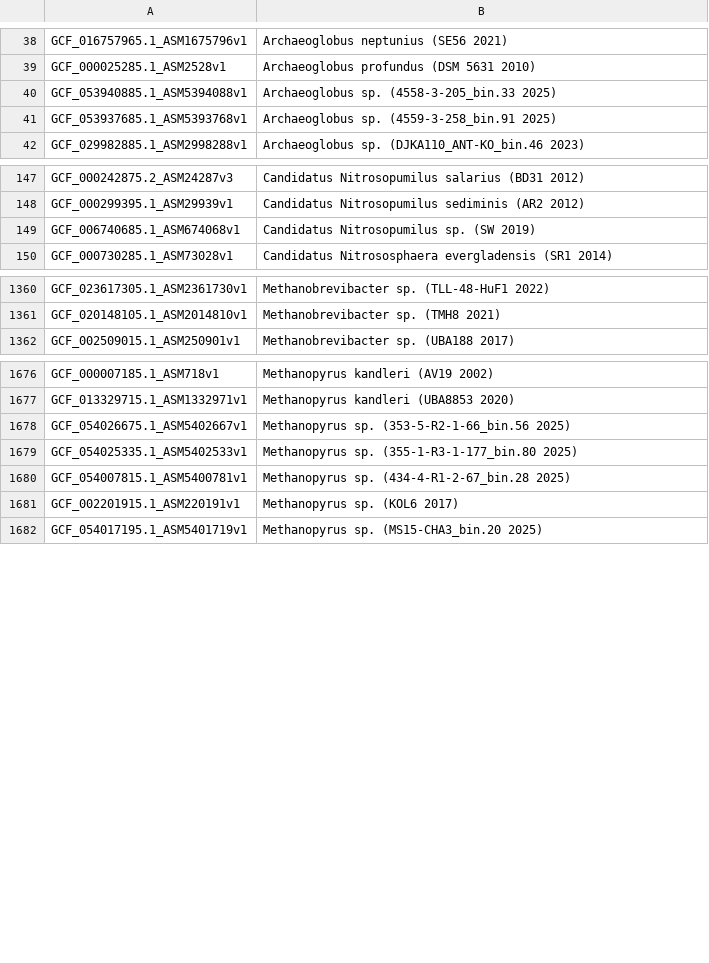
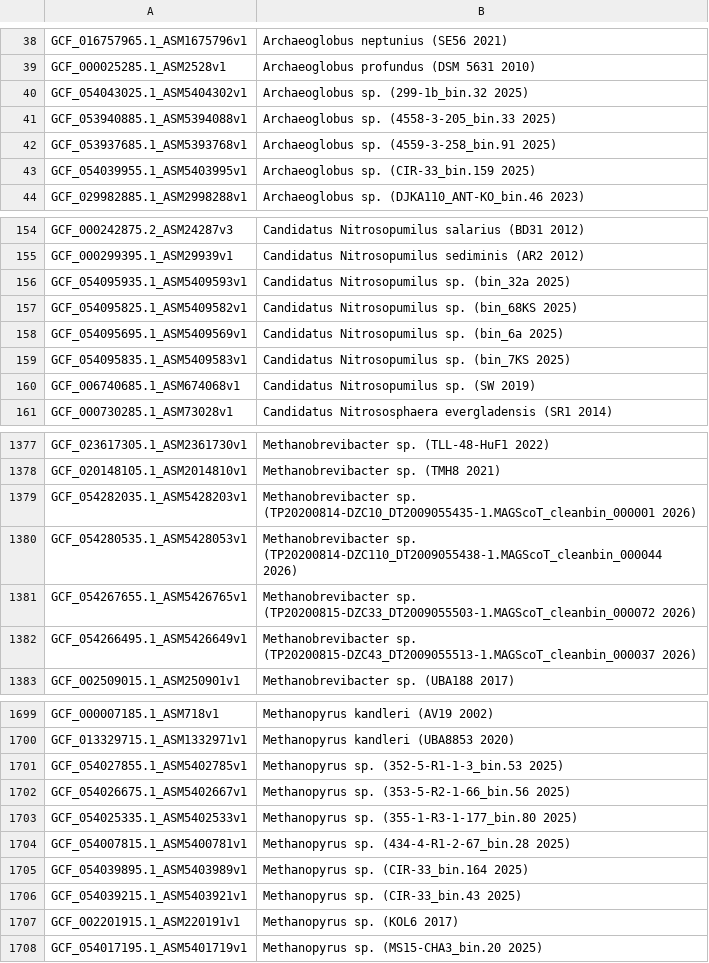
Before and after one commit to ucscGenomeBrowser/kent, a TSV file: src/hg/makeDb/doc/archaeaAsmHub/archaea.orderList.tsv, drawn as a sheet; only a part is shown, gaps mark what is left out; the diff covers the shown part only.

```diff
--- a/src/hg/makeDb/doc/archaeaAsmHub/archaea.orderList.tsv
+++ b/src/hg/makeDb/doc/archaeaAsmHub/archaea.orderList.tsv
@@ -39,4 +39,6 @@ GCF_016757965.1_ASM1675796v1	Archaeoglobus neptunius (SE56 2021)
 GCF_000025285.1_ASM2528v1	Archaeoglobus profundus (DSM 5631 2010)
+GCF_054043025.1_ASM5404302v1	Archaeoglobus sp. (299-1b_bin.32 2025)
 GCF_053940885.1_ASM5394088v1	Archaeoglobus sp. (4558-3-205_bin.33 2025)
 GCF_053937685.1_ASM5393768v1	Archaeoglobus sp. (4559-3-258_bin.91 2025)
+GCF_054039955.1_ASM5403995v1	Archaeoglobus sp. (CIR-33_bin.159 2025)
 GCF_029982885.1_ASM2998288v1	Archaeoglobus sp. (DJKA110_ANT-KO_bin.46 2023)
@@ -148,2 +155,6 @@ GCF_000242875.2_ASM24287v3	Candidatus Nitrosopumilus salarius (BD31 2012)
 GCF_000299395.1_ASM29939v1	Candidatus Nitrosopumilus sediminis (AR2 2012)
+GCF_054095935.1_ASM5409593v1	Candidatus Nitrosopumilus sp. (bin_32a 2025)
+GCF_054095825.1_ASM5409582v1	Candidatus Nitrosopumilus sp. (bin_68KS 2025)
+GCF_054095695.1_ASM5409569v1	Candidatus Nitrosopumilus sp. (bin_6a 2025)
+GCF_054095835.1_ASM5409583v1	Candidatus Nitrosopumilus sp. (bin_7KS 2025)
 GCF_006740685.1_ASM674068v1	Candidatus Nitrosopumilus sp. (SW 2019)
@@ -1361,2 +1378,6 @@ GCF_023617305.1_ASM2361730v1	Methanobrevibacter sp. (TLL-48-HuF1 2022)
 GCF_020148105.1_ASM2014810v1	Methanobrevibacter sp. (TMH8 2021)
+GCF_054282035.1_ASM5428203v1	Methanobrevibacter sp. (TP20200814-DZC10_DT2009055435-1.MAGScoT_cleanbin_000001 2026)
+GCF_054280535.1_ASM5428053v1	Methanobrevibacter sp. (TP20200814-DZC110_DT2009055438-1.MAGScoT_cleanbin_000044 2026)
+GCF_054267655.1_ASM5426765v1	Methanobrevibacter sp. (TP20200815-DZC33_DT2009055503-1.MAGScoT_cleanbin_000072 2026)
+GCF_054266495.1_ASM5426649v1	Methanobrevibacter sp. (TP20200815-DZC43_DT2009055513-1.MAGScoT_cleanbin_000037 2026)
 GCF_002509015.1_ASM250901v1	Methanobrevibacter sp. (UBA188 2017)
@@ -1677,2 +1700,3 @@ GCF_000007185.1_ASM718v1	Methanopyrus kandleri (AV19 2002)
 GCF_013329715.1_ASM1332971v1	Methanopyrus kandleri (UBA8853 2020)
+GCF_054027855.1_ASM5402785v1	Methanopyrus sp. (352-5-R1-1-3_bin.53 2025)
 GCF_054026675.1_ASM5402667v1	Methanopyrus sp. (353-5-R2-1-66_bin.56 2025)
@@ -1680,2 +1704,4 @@ GCF_054025335.1_ASM5402533v1	Methanopyrus sp. (355-1-R3-1-177_bin.80 2025)
 GCF_054007815.1_ASM5400781v1	Methanopyrus sp. (434-4-R1-2-67_bin.28 2025)
+GCF_054039895.1_ASM5403989v1	Methanopyrus sp. (CIR-33_bin.164 2025)
+GCF_054039215.1_ASM5403921v1	Methanopyrus sp. (CIR-33_bin.43 2025)
 GCF_002201915.1_ASM220191v1	Methanopyrus sp. (KOL6 2017)
```
Also changed, not shown: 17 added rows elsewhere in this file, src/hg/makeDb/doc/fungiAsmHub/fungi.orderList.tsv, src/hg/makeDb/doc/invertebrateAsmHub/invertebrate.orderList.tsv, 5 other files.
